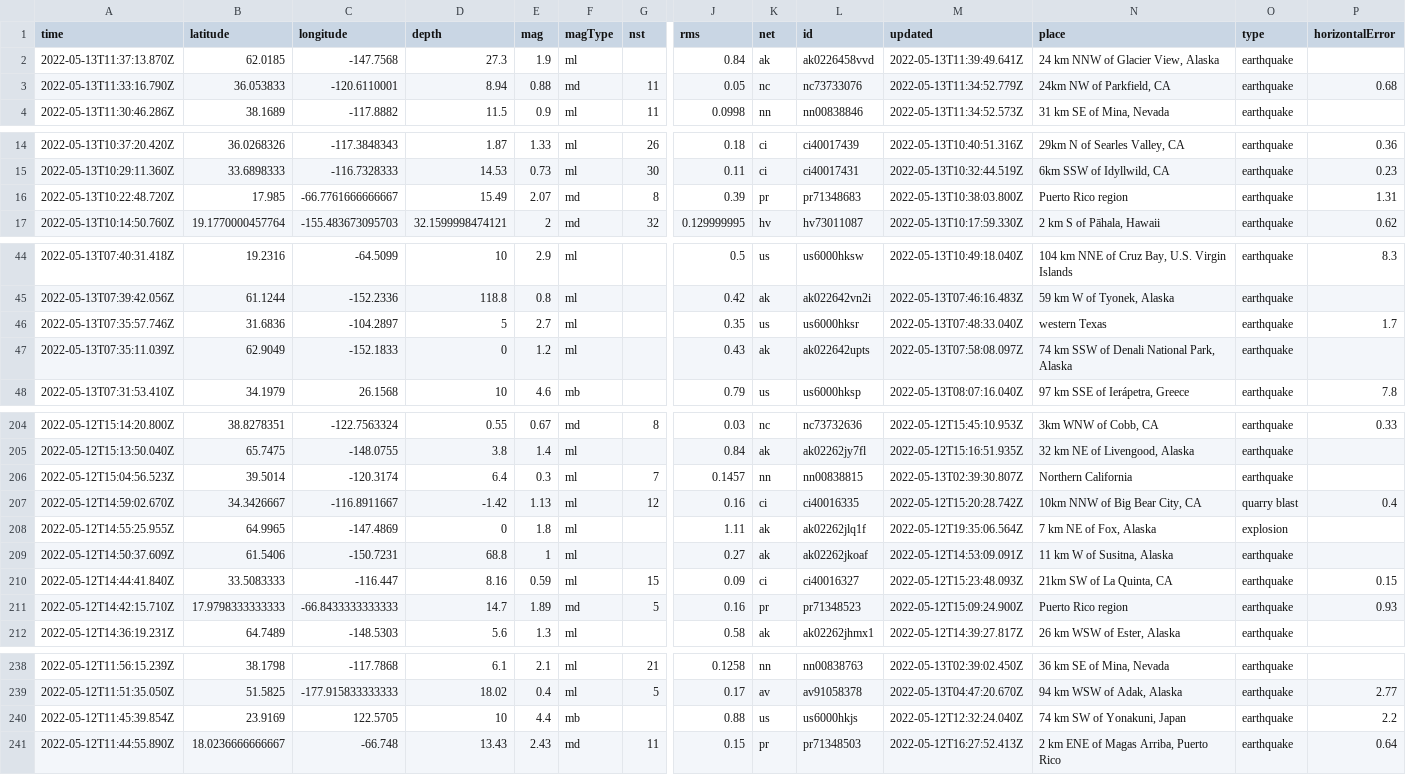
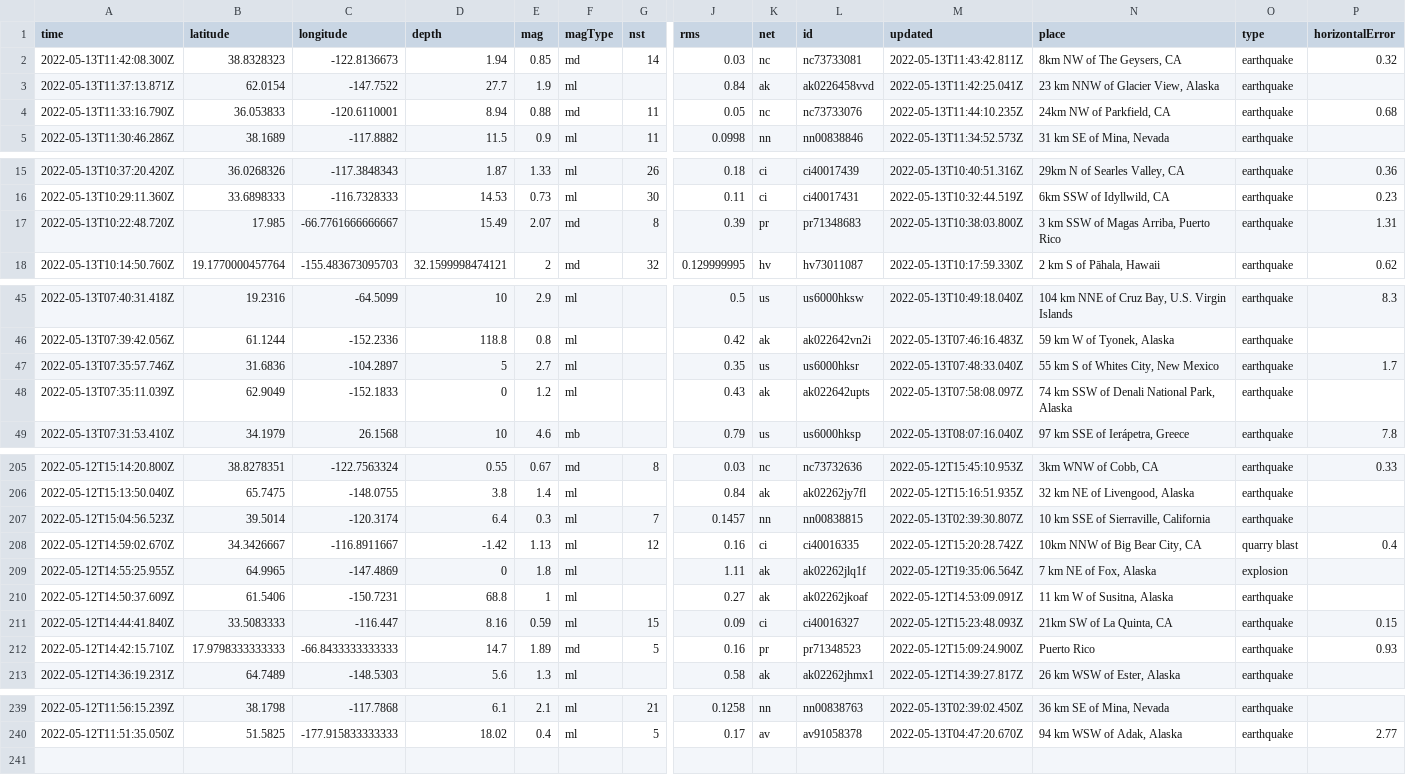
Before and after one commit to kmaepetrin/nicar22-github-actions, a CSV file: usgs_current.csv, drawn as a sheet; only a part is shown, gaps mark what is left out; removed rows and columns are numbered as before the commit, all else as after; rows hold the shown columns only; the diff covers the shown part only; the diff names each change by its address in the sheet, - before the commit and + after, or states it on an @@ line.

```diff
--- a/usgs_current.csv
+++ b/usgs_current.csv
+row 2: 2022-05-13T11:42:08.300Z | 38.8328323 | -122.8136673 | 1.94 | 0.85 | md | 14 | 0.03 | nc | nc73733081 | 2022-05-13T11:43:42.811Z | 8km NW of The Geysers, CA | earthquake | 0.32
-A3 (time): 2022-05-13T11:37:13.870Z
+A3 (time): 2022-05-13T11:37:13.871Z
-B3 (latitude): 62.0185
+B3 (latitude): 62.0154
-C3 (longitude): -147.7568
+C3 (longitude): -147.7522
-D3 (depth): 27.3
+D3 (depth): 27.7
-M3 (updated): 2022-05-13T11:39:49.641Z
+M3 (updated): 2022-05-13T11:42:25.041Z
-N3 (place): 24 km NNW of Glacier View, Alaska
+N3 (place): 23 km NNW of Glacier View, Alaska
-M4 (updated): 2022-05-13T11:34:52.779Z
+M4 (updated): 2022-05-13T11:44:10.235Z
-N17 (place): Puerto Rico region
+N17 (place): 3 km SSW of Magas Arriba, Puerto Rico
-N47 (place): western Texas
+N47 (place): 55 km S of Whites City, New Mexico
-N207 (place): Northern California
+N207 (place): 10 km SSE of Sierraville, California
-N212 (place): Puerto Rico region
+N212 (place): Puerto Rico
-row 240: 2022-05-12T11:45:39.854Z | 23.9169 | 122.5705 | 10 | 4.4 | mb |  | 0.88 | us | us6000hkjs | 2022-05-12T12:32:24.040Z | 74 km SW of Yonakuni, Japan | earthquake | 2.2
-row 241: 2022-05-12T11:44:55.890Z | 18.0236666666667 | -66.748 | 13.43 | 2.43 | md | 11 | 0.15 | pr | pr71348503 | 2022-05-12T16:27:52.413Z | 2 km ENE of Magas Arriba, Puerto Rico | earthquake | 0.64
```
Also changed, not shown: 4 edited cells elsewhere in this file, 1 other file.
